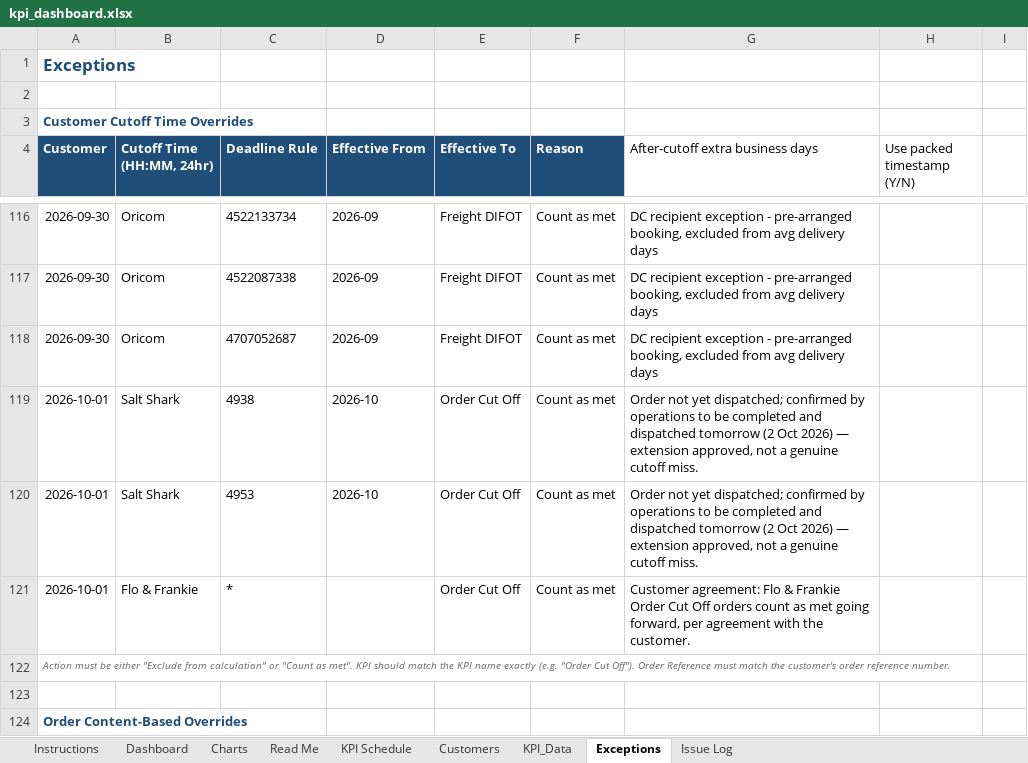
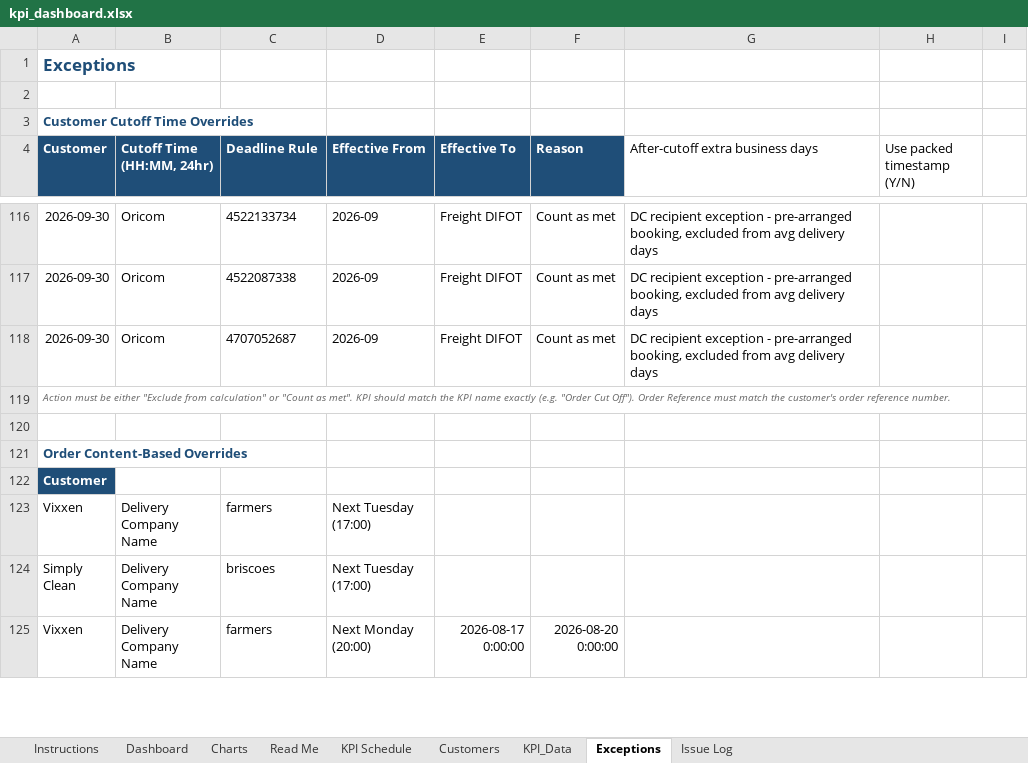
Before and after one commit to Mike-FulfilmentPlus/Fulfilment-Plus-Dashboards, an Excel workbook: pipeline/kpi_dashboard.xlsx, sheet Exceptions, drawn as a sheet; only a part is shown, gaps mark what is left out; the shorter side is filled out with more unchanged rows; values as stored, in another font and other column widths than the file's, no borders; the diff names each change by its address in the sheet, - before the commit and + after, or states it on an @@ line.

Commit message:
Add files via upload

```diff
--- a/pipeline/kpi_dashboard.xlsx (sheet Exceptions)
+++ b/pipeline/kpi_dashboard.xlsx (sheet Exceptions)
-row 119: 2026-10-01 | Salt Shark | 4938 | 2026-10 | Order Cut Off | Count as met | Order not yet dispatched; confirmed by operations to be completed and dispatched tomorrow (2 Oct 2026) — extension approved, not a genuine cutoff miss.
-row 120: 2026-10-01 | Salt Shark | 4953 | 2026-10 | Order Cut Off | Count as met | Order not yet dispatched; confirmed by operations to be completed and dispatched tomorrow (2 Oct 2026) — extension approved, not a genuine cutoff miss.
-row 121: 2026-10-01 | Flo & Frankie | * |  | Order Cut Off | Count as met | Customer agreement: Flo & Frankie Order Cut Off orders count as met going forward, per agreement with the customer.
```
Also changed, not shown: sheet Issue Log.
